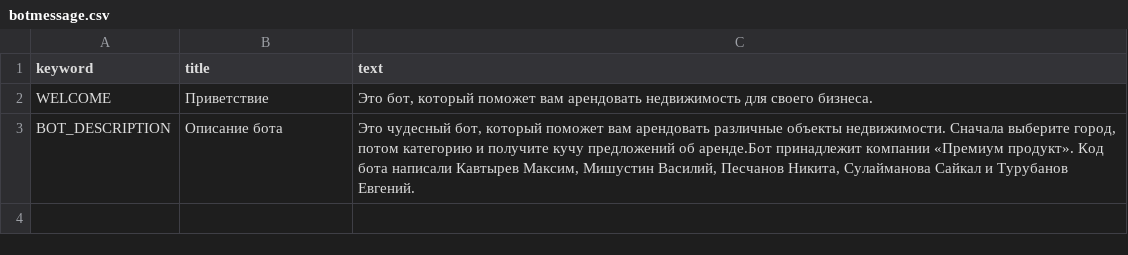
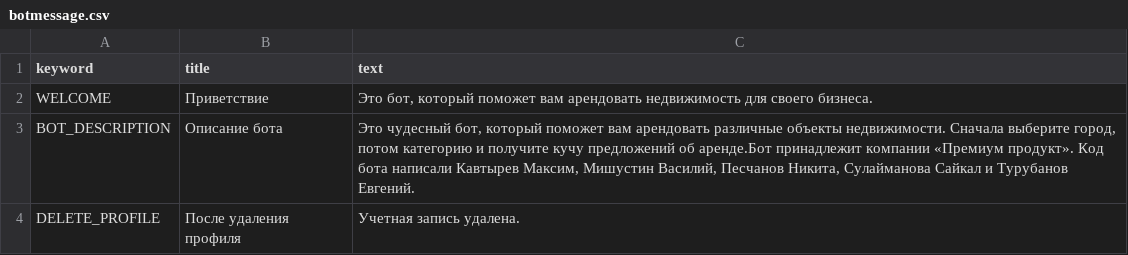
Before and after one commit to VVVas/realty_bot_2, a CSV file: backend/data/botmessage.csv, drawn as a sheet; the diff names each change by its address in the sheet, - before the commit and + after, or states it on an @@ line.

Commit message:
Сообщение, после удаления профиля

```diff
--- a/backend/data/botmessage.csv
+++ b/backend/data/botmessage.csv
+row 4: DELETE_PROFILE | После удаления профиля | Учетная запись удалена.
```
Also changed, not shown: 1 other file.
